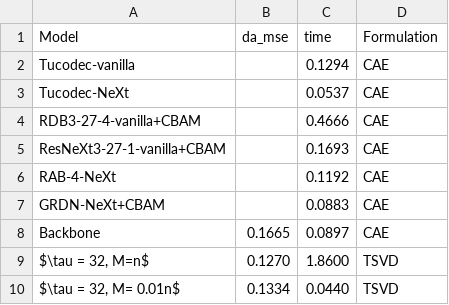
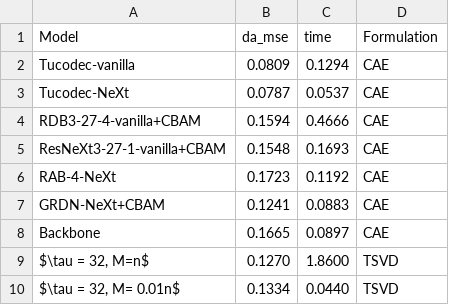
Before and after one commit to julianmack/Data_Assimilation, a CSV file: report/data/DA_tables - perf_time.csv, drawn as a sheet.

```diff
--- a/report/data/DA_tables - perf_time.csv
+++ b/report/data/DA_tables - perf_time.csv
@@ -1,8 +1,8 @@
 Model,da_mse,time,Formulation
-Tucodec-vanilla,,0.1294,CAE
-Tucodec-NeXt,,0.0537,CAE
-RDB3-27-4-vanilla+CBAM,,0.4666,CAE
-ResNeXt3-27-1-vanilla+CBAM,,0.1693,CAE
-RAB-4-NeXt,,0.1192,CAE
-GRDN-NeXt+CBAM,,0.0883,CAE
+Tucodec-vanilla,0.0809,0.1294,CAE
+Tucodec-NeXt,0.0787,0.0537,CAE
+RDB3-27-4-vanilla+CBAM,0.1594,0.4666,CAE
+ResNeXt3-27-1-vanilla+CBAM,0.1548,0.1693,CAE
+RAB-4-NeXt,0.1723,0.1192,CAE
+GRDN-NeXt+CBAM,0.1241,0.0883,CAE
 Backbone,0.1665,0.0897,CAE
```
Also changed, not shown: report/data/modesdf.csv, report/data/nobsdf.csv, 16 other files.
